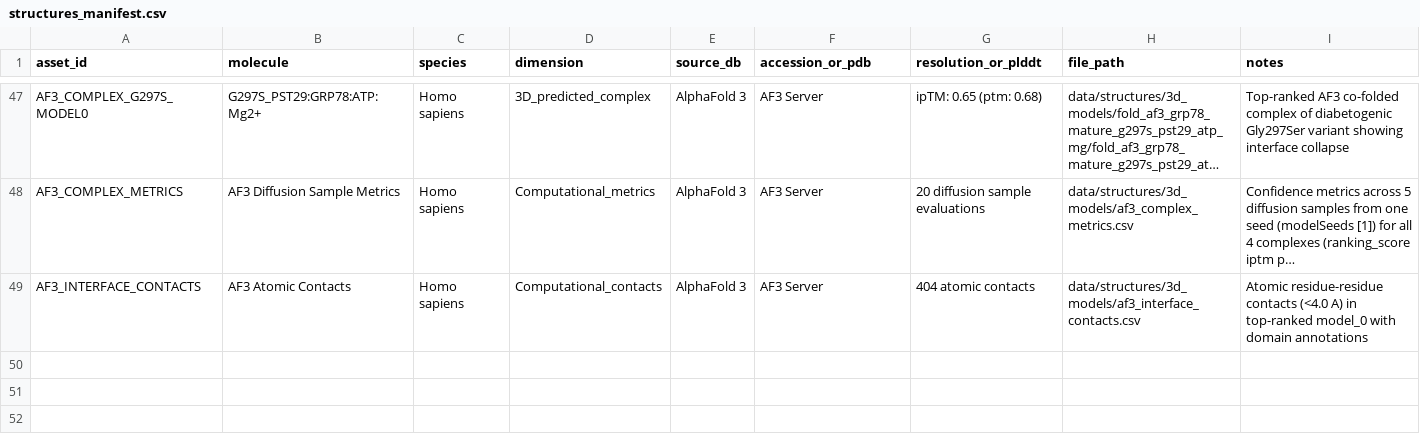
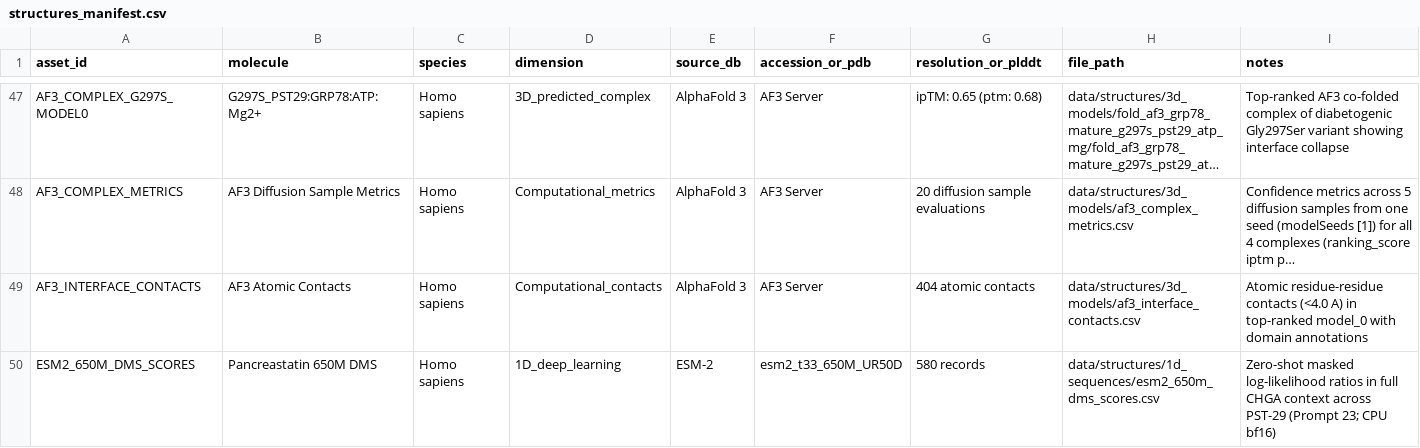
Before and after one commit to Devanshyadav118/psti8-evidence-map, a CSV file: data/structures/structures_manifest.csv, drawn as a sheet; only a part is shown, gaps mark what is left out; long unchanged cells end in …; the diff names each change by its address in the sheet, - before the commit and + after, or states it on an @@ line.

Commit message:
Prompt 23: paywall reconciliation (PRISMA 2020 limitation), GPU audit (no GPU), ESM-2 650M DMS

```diff
--- a/data/structures/structures_manifest.csv
+++ b/data/structures/structures_manifest.csv
+row 50: ESM2_650M_DMS_SCORES | Pancreastatin 650M DMS | Homo sapiens | 1D_deep_learning | ESM-2 | esm2_t33_650M_UR50D | 580 records | data/structures/1d_sequences/esm2_650m_dms_scores.csv | Zero-shot masked log-likelihood ratios in full CHGA context across PST-29 (Prompt 23; CPU bf16)
```
Also changed, not shown: 9 other files.
